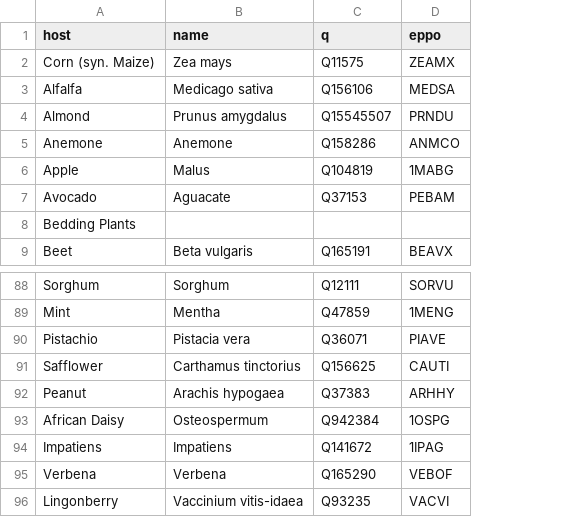
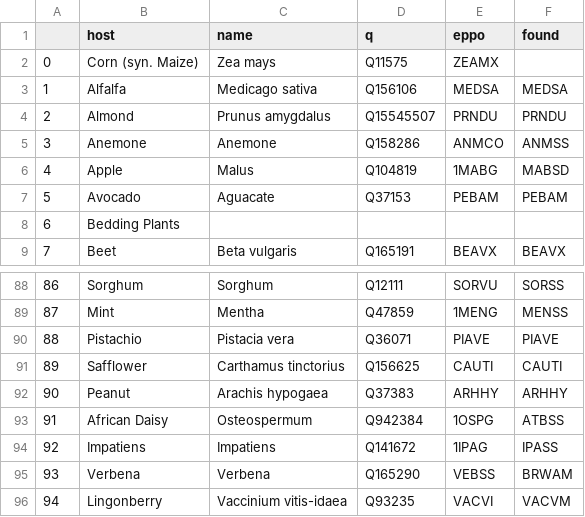
Before and after one commit to shiyanna/PlantDiseaseWikidataOnto, a CSV file: c_hosts.csv, drawn as a sheet; only a part is shown, gaps mark what is left out; addresses are those after the commit; the diff names each change by its address in the sheet, - before the commit and + after, or states it on an @@ line.

Commit message:
Replace manualy searched c_hosts with automated one

```diff
--- a/c_hosts.csv
+++ b/c_hosts.csv
+column A, rows 2-9: 0 | 1 | 2 | 3 | 4 | 5 | 6 | 7; rows 88-96: 86 | 87 | 88 | 89 | 90 | 91 | 92 | 93 | 94
+column F (found), rows 3-9: MEDSA | PRNDU | ANMSS | MABSD | PEBAM |  | BEAVX; rows 88-96: SORSS | MENSS | PIAVE | CAUTI | ARHHY | ATBSS | IPASS | BRWAM | VACVM
-E95 (eppo): VEBOF
+E95 (eppo): VEBSS
```
Also changed, not shown: 1 other file.
